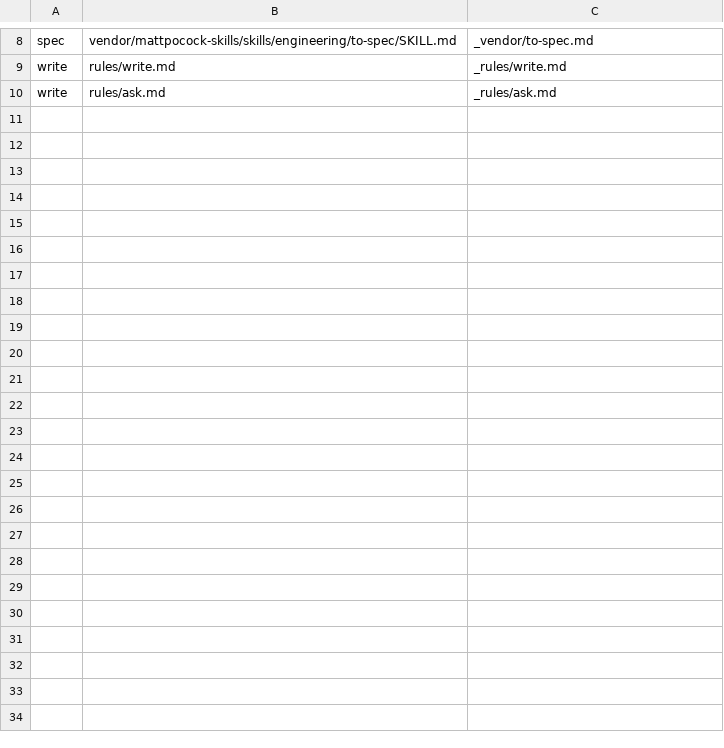
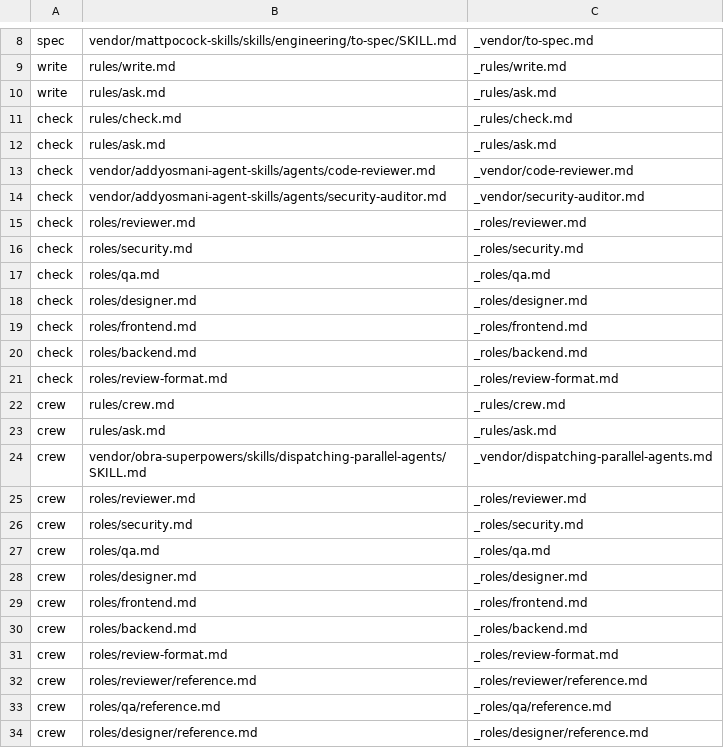
Before and after one commit to DoGeol/agent-kit, a TSV file: scripts/vendor-map.tsv, drawn as a sheet; only a part is shown, gaps mark what is left out; the diff names each change by its address in the sheet, - before the commit and + after, or states it on an @@ line.

```diff
--- a/scripts/vendor-map.tsv
+++ b/scripts/vendor-map.tsv
+row 11: check | rules/check.md | _rules/check.md
+row 12: check | rules/ask.md | _rules/ask.md
+row 13: check | vendor/addyosmani-agent-skills/agents/code-reviewer.md | _vendor/code-reviewer.md
+row 14: check | vendor/addyosmani-agent-skills/agents/security-auditor.md | _vendor/security-auditor.md
+row 15: check | roles/reviewer.md | _roles/reviewer.md
+row 16: check | roles/security.md | _roles/security.md
+row 17: check | roles/qa.md | _roles/qa.md
+row 18: check | roles/designer.md | _roles/designer.md
+row 19: check | roles/frontend.md | _roles/frontend.md
+row 20: check | roles/backend.md | _roles/backend.md
+row 21: check | roles/review-format.md | _roles/review-format.md
+row 22: crew | rules/crew.md | _rules/crew.md
+row 23: crew | rules/ask.md | _rules/ask.md
+row 24: crew | vendor/obra-superpowers/skills/dispatching-parallel-agents/SKILL.md | _vendor/dispatching-parallel-agents.md
+row 25: crew | roles/reviewer.md | _roles/reviewer.md
+row 26: crew | roles/security.md | _roles/security.md
+row 27: crew | roles/qa.md | _roles/qa.md
+row 28: crew | roles/designer.md | _roles/designer.md
+row 29: crew | roles/frontend.md | _roles/frontend.md
+row 30: crew | roles/backend.md | _roles/backend.md
+row 31: crew | roles/review-format.md | _roles/review-format.md
+row 32: crew | roles/reviewer/reference.md | _roles/reviewer/reference.md
+row 33: crew | roles/qa/reference.md | _roles/qa/reference.md
+row 34: crew | roles/designer/reference.md | _roles/designer/reference.md
```
Also changed, not shown: 41 other files.
